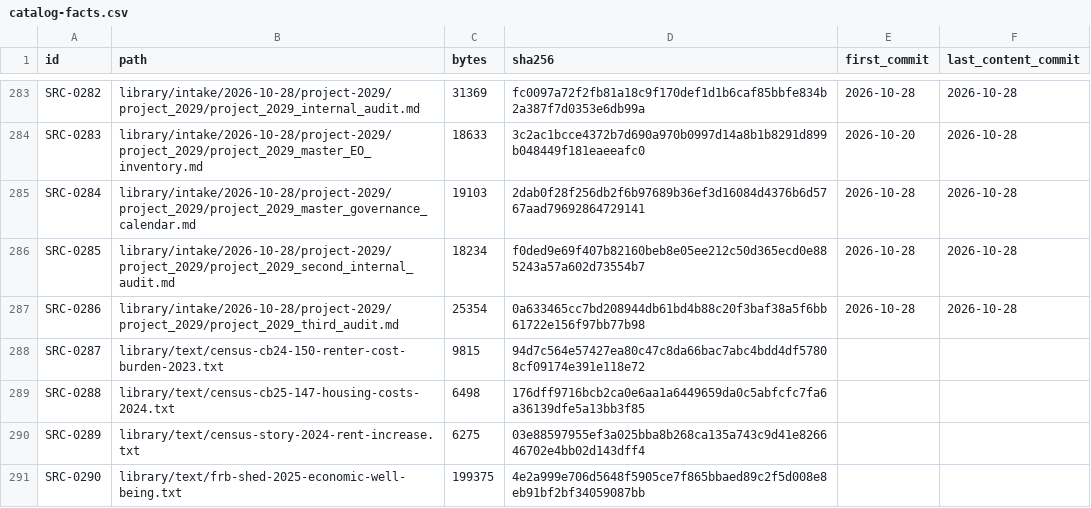
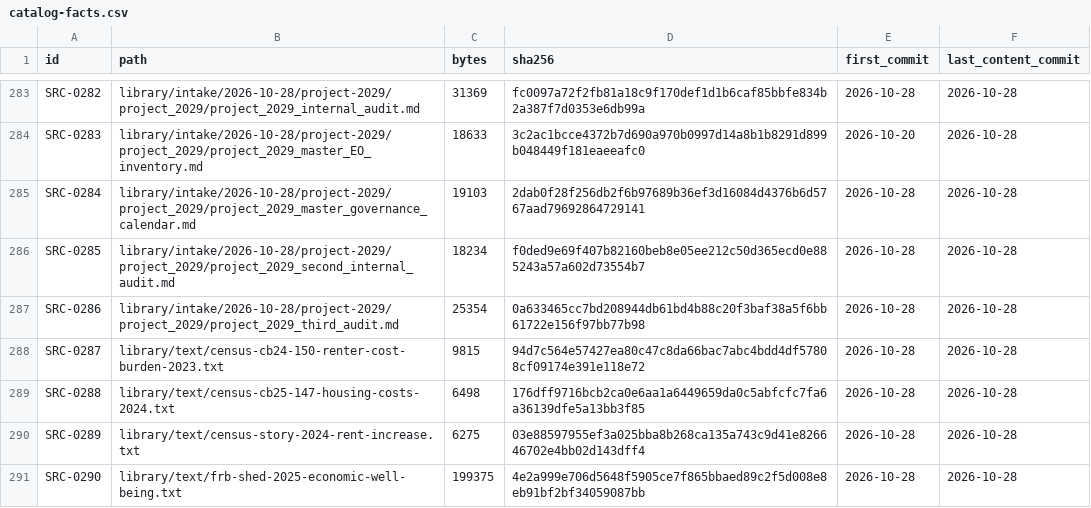
Before and after one commit to fm58cn6g4d-stack/project-2050, a CSV file: library/catalog-facts.csv, drawn as a sheet; only a part is shown, gaps mark what is left out.

```diff
--- a/library/catalog-facts.csv
+++ b/library/catalog-facts.csv
@@ -287,5 +287,5 @@ SRC-0285,library/intake/2026-10-28/project-2029/project_2029/project_2029_second
 SRC-0286,library/intake/2026-10-28/project-2029/project_2029/project_2029_third_audit.md,25354,0a633465cc7bd208944db61bd4b88c20f3baf38a5f6bb61722e156f97bb77b98,2026-10-28,2026-10-28
-SRC-0287,library/text/census-cb24-150-renter-cost-burden-2023.txt,9815,94d7c564e57427ea80c47c8da66bac7abc4bdd4df57808cf09174e391e118e72,,
-SRC-0288,library/text/census-cb25-147-housing-costs-2024.txt,6498,176dff9716bcb2ca0e6aa1a6449659da0c5abfcfc7fa6a36139dfe5a13bb3f85,,
-SRC-0289,library/text/census-story-2024-rent-increase.txt,6275,03e88597955ef3a025bba8b268ca135a743c9d41e826646702e4bb02d143dff4,,
-SRC-0290,library/text/frb-shed-2025-economic-well-being.txt,199375,4e2a999e706d5648f5905ce7f865bbaed89c2f5d008e8eb91bf2bf34059087bb,,
+SRC-0287,library/text/census-cb24-150-renter-cost-burden-2023.txt,9815,94d7c564e57427ea80c47c8da66bac7abc4bdd4df57808cf09174e391e118e72,2026-10-28,2026-10-28
+SRC-0288,library/text/census-cb25-147-housing-costs-2024.txt,6498,176dff9716bcb2ca0e6aa1a6449659da0c5abfcfc7fa6a36139dfe5a13bb3f85,2026-10-28,2026-10-28
+SRC-0289,library/text/census-story-2024-rent-increase.txt,6275,03e88597955ef3a025bba8b268ca135a743c9d41e826646702e4bb02d143dff4,2026-10-28,2026-10-28
+SRC-0290,library/text/frb-shed-2025-economic-well-being.txt,199375,4e2a999e706d5648f5905ce7f865bbaed89c2f5d008e8eb91bf2bf34059087bb,2026-10-28,2026-10-28
```
